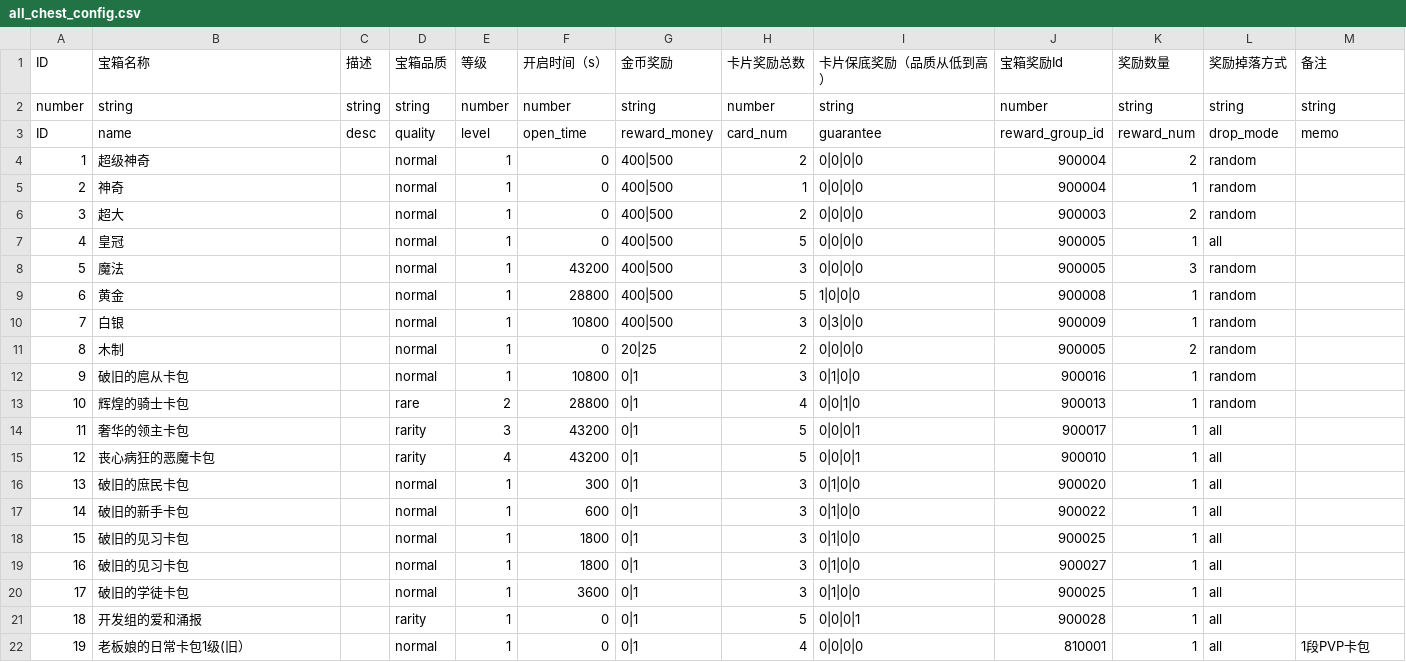
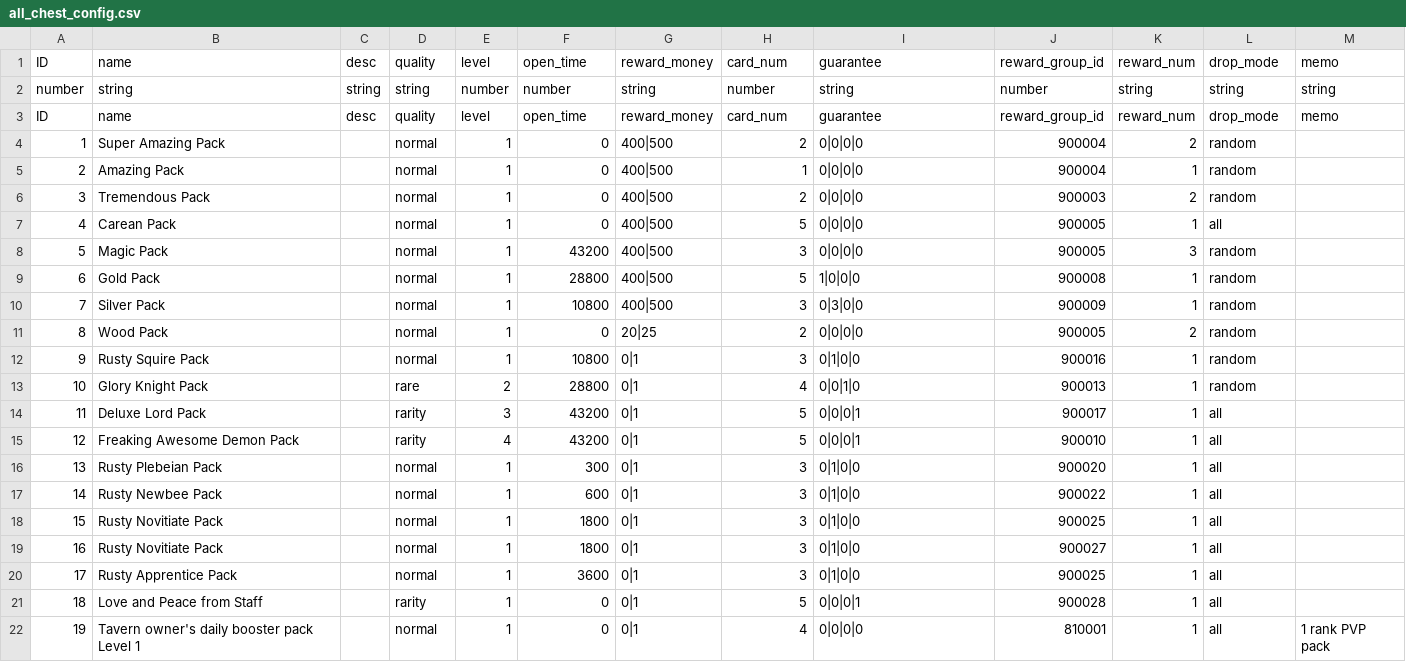
Before and after one commit to Mister-G-Lu/monster-battle-ccg, a CSV file: csv_data/all_chest_config.csv, drawn as a sheet; only a part is shown; the diff covers the shown part only.

```diff
--- a/csv_data/all_chest_config.csv
+++ b/csv_data/all_chest_config.csv
@@ -1,22 +1,22 @@
-ID,宝箱名称,描述,宝箱品质,等级,开启时间（s）,金币奖励,卡片奖励总数,卡片保底奖励（品质从低到高）,宝箱奖励Id,奖励数量,奖励掉落方式,备注
+ID,name,desc,quality,level,open_time,reward_money,card_num,guarantee,reward_group_id,reward_num,drop_mode,memo
 number,string,string,string,number,number,string,number,string,number,string,string,string
 ID,name,desc,quality,level,open_time,reward_money,card_num,guarantee,reward_group_id,reward_num,drop_mode,memo
-1,超级神奇,,normal,1,0,400|500,2,0|0|0|0,900004,2,random,
-2,神奇,,normal,1,0,400|500,1,0|0|0|0,900004,1,random,
-3,超大,,normal,1,0,400|500,2,0|0|0|0,900003,2,random,
-4,皇冠,,normal,1,0,400|500,5,0|0|0|0,900005,1,all,
-5,魔法,,normal,1,43200,400|500,3,0|0|0|0,900005,3,random,
-6,黄金,,normal,1,28800,400|500,5,1|0|0|0,900008,1,random,
-7,白银,,normal,1,10800,400|500,3,0|3|0|0,900009,1,random,
-8,木制,,normal,1,0,20|25,2,0|0|0|0,900005,2,random,
-9,破旧的扈从卡包,,normal,1,10800,0|1,3,0|1|0|0,900016,1,random,
-10,辉煌的骑士卡包,,rare,2,28800,0|1,4,0|0|1|0,900013,1,random,
-11,奢华的领主卡包,,rarity,3,43200,0|1,5,0|0|0|1,900017,1,all,
-12,丧心病狂的恶魔卡包,,rarity,4,43200,0|1,5,0|0|0|1,900010,1,all,
-13,破旧的庶民卡包,,normal,1,300,0|1,3,0|1|0|0,900020,1,all,
-14,破旧的新手卡包,,normal,1,600,0|1,3,0|1|0|0,900022,1,all,
-15,破旧的见习卡包,,normal,1,1800,0|1,3,0|1|0|0,900025,1,all,
-16,破旧的见习卡包,,normal,1,1800,0|1,3,0|1|0|0,900027,1,all,
-17,破旧的学徒卡包,,normal,1,3600,0|1,3,0|1|0|0,900025,1,all,
-18,开发组的爱和涌报,,rarity,1,0,0|1,5,0|0|0|1,900028,1,all,
-19,老板娘的日常卡包1级(旧）,,normal,1,0,0|1,4,0|0|0|0,810001,1,all,1段PVP卡包
+1,Super Amazing Pack,,normal,1,0,400|500,2,0|0|0|0,900004,2,random,
+2,Amazing Pack,,normal,1,0,400|500,1,0|0|0|0,900004,1,random,
+3,Tremendous Pack,,normal,1,0,400|500,2,0|0|0|0,900003,2,random,
+4,Carean Pack,,normal,1,0,400|500,5,0|0|0|0,900005,1,all,
+5,Magic Pack,,normal,1,43200,400|500,3,0|0|0|0,900005,3,random,
+6,Gold Pack,,normal,1,28800,400|500,5,1|0|0|0,900008,1,random,
+7,Silver Pack,,normal,1,10800,400|500,3,0|3|0|0,900009,1,random,
+8,Wood Pack,,normal,1,0,20|25,2,0|0|0|0,900005,2,random,
+9,Rusty Squire Pack,,normal,1,10800,0|1,3,0|1|0|0,900016,1,random,
+10,Glory Knight Pack,,rare,2,28800,0|1,4,0|0|1|0,900013,1,random,
+11,Deluxe Lord Pack,,rarity,3,43200,0|1,5,0|0|0|1,900017,1,all,
+12,Freaking Awesome Demon Pack,,rarity,4,43200,0|1,5,0|0|0|1,900010,1,all,
+13,Rusty Plebeian Pack,,normal,1,300,0|1,3,0|1|0|0,900020,1,all,
+14,Rusty Newbee Pack,,normal,1,600,0|1,3,0|1|0|0,900022,1,all,
+15,Rusty Novitiate Pack,,normal,1,1800,0|1,3,0|1|0|0,900025,1,all,
+16,Rusty Novitiate Pack,,normal,1,1800,0|1,3,0|1|0|0,900027,1,all,
+17,Rusty Apprentice Pack,,normal,1,3600,0|1,3,0|1|0|0,900025,1,all,
+18,Love and Peace from Staff,,rarity,1,0,0|1,5,0|0|0|1,900028,1,all,
+19,Tavern owner's daily booster pack Level 1,,normal,1,0,0|1,4,0|0|0|0,810001,1,all,1 rank PVP pack
```
Also changed, not shown: 90 edited cells elsewhere in this file, csv_data/all_achievement_config.csv, csv_data/all_card_config.csv, 33 other files.
